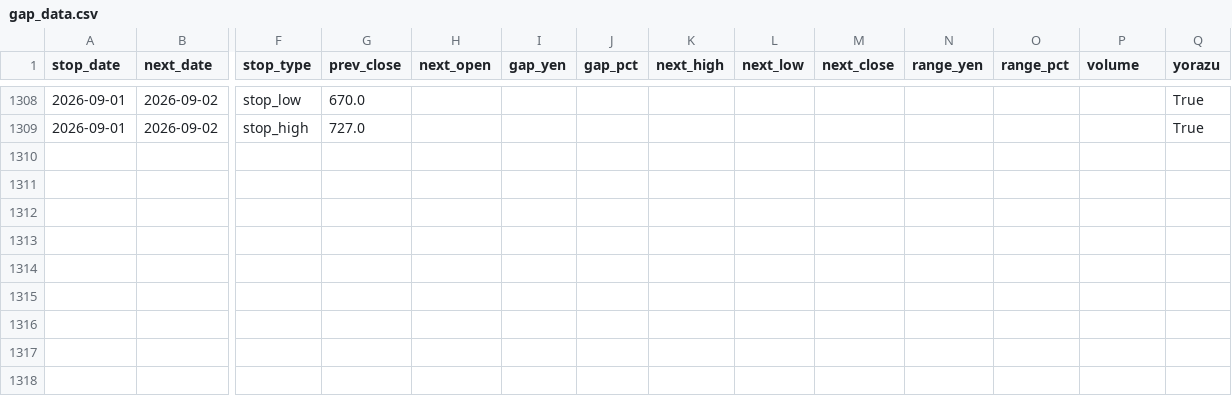
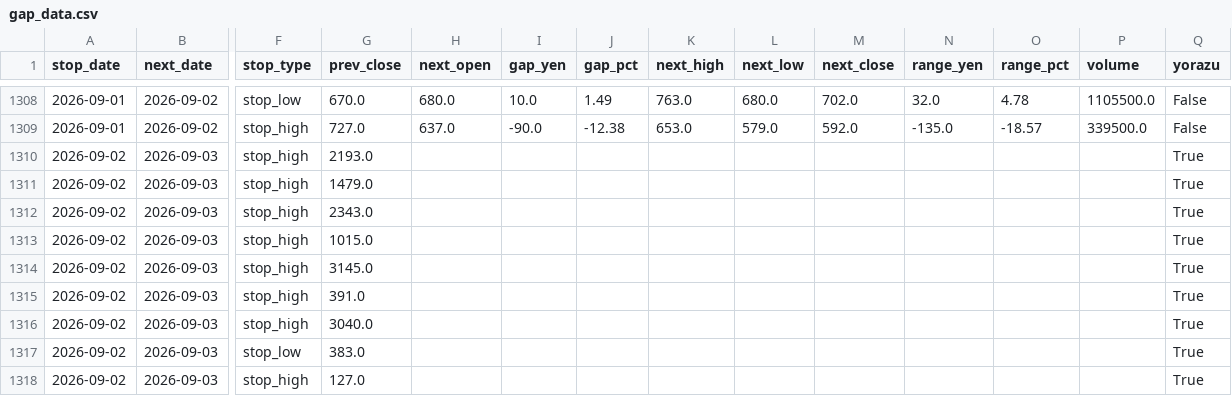
Before and after one commit to jpn-x/kabu-stop, a CSV file: data/gap_data.csv, drawn as a sheet; only a part is shown, gaps mark what is left out; rows hold the shown columns only; the diff covers the shown part only; the diff names each change by its address in the sheet, - before the commit and + after, or states it on an @@ line.

```diff
--- a/data/gap_data.csv
+++ b/data/gap_data.csv
-H1308 (next_open): (empty)
+H1308 (next_open): 680.0
-I1308 (gap_yen): (empty)
+I1308 (gap_yen): 10.0
-J1308 (gap_pct): (empty)
+J1308 (gap_pct): 1.49
-K1308 (next_high): (empty)
+K1308 (next_high): 763.0
-L1308 (next_low): (empty)
+L1308 (next_low): 680.0
-M1308 (next_close): (empty)
+M1308 (next_close): 702.0
-N1308 (range_yen): (empty)
+N1308 (range_yen): 32.0
-O1308 (range_pct): (empty)
+O1308 (range_pct): 4.78
-P1308 (volume): (empty)
+P1308 (volume): 1105500.0
-Q1308:Q1309 (yorazu): True
+Q1308:Q1309 (yorazu): False
-H1309 (next_open): (empty)
+H1309 (next_open): 637.0
-I1309 (gap_yen): (empty)
+I1309 (gap_yen): -90.0
-J1309 (gap_pct): (empty)
+J1309 (gap_pct): -12.38
-K1309 (next_high): (empty)
+K1309 (next_high): 653.0
-L1309 (next_low): (empty)
+L1309 (next_low): 579.0
-M1309 (next_close): (empty)
+M1309 (next_close): 592.0
-N1309 (range_yen): (empty)
+N1309 (range_yen): -135.0
-O1309 (range_pct): (empty)
+O1309 (range_pct): -18.57
-P1309 (volume): (empty)
+P1309 (volume): 339500.0
+row 1310: 2026-09-02 | 2026-09-03 | stop_high | 2193.0 |  |  |  |  |  |  |  |  |  | True
+row 1311: 2026-09-02 | 2026-09-03 | stop_high | 1479.0 |  |  |  |  |  |  |  |  |  | True
+row 1312: 2026-09-02 | 2026-09-03 | stop_high | 2343.0 |  |  |  |  |  |  |  |  |  | True
+row 1313: 2026-09-02 | 2026-09-03 | stop_high | 1015.0 |  |  |  |  |  |  |  |  |  | True
+row 1314: 2026-09-02 | 2026-09-03 | stop_high | 3145.0 |  |  |  |  |  |  |  |  |  | True
+row 1315: 2026-09-02 | 2026-09-03 | stop_high | 391.0 |  |  |  |  |  |  |  |  |  | True
+row 1316: 2026-09-02 | 2026-09-03 | stop_high | 3040.0 |  |  |  |  |  |  |  |  |  | True
+row 1317: 2026-09-02 | 2026-09-03 | stop_low | 383.0 |  |  |  |  |  |  |  |  |  | True
+row 1318: 2026-09-02 | 2026-09-03 | stop_high | 127.0 |  |  |  |  |  |  |  |  |  | True
```
Also changed, not shown: 60 edited cells elsewhere in this file.
